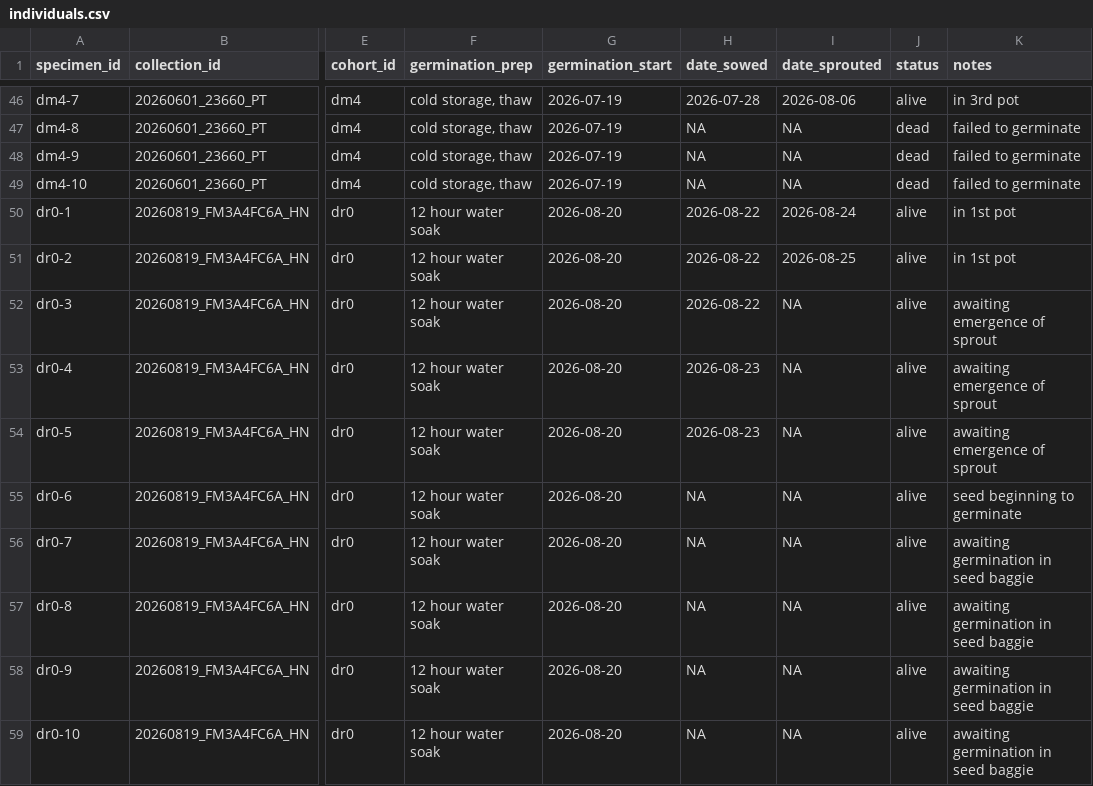
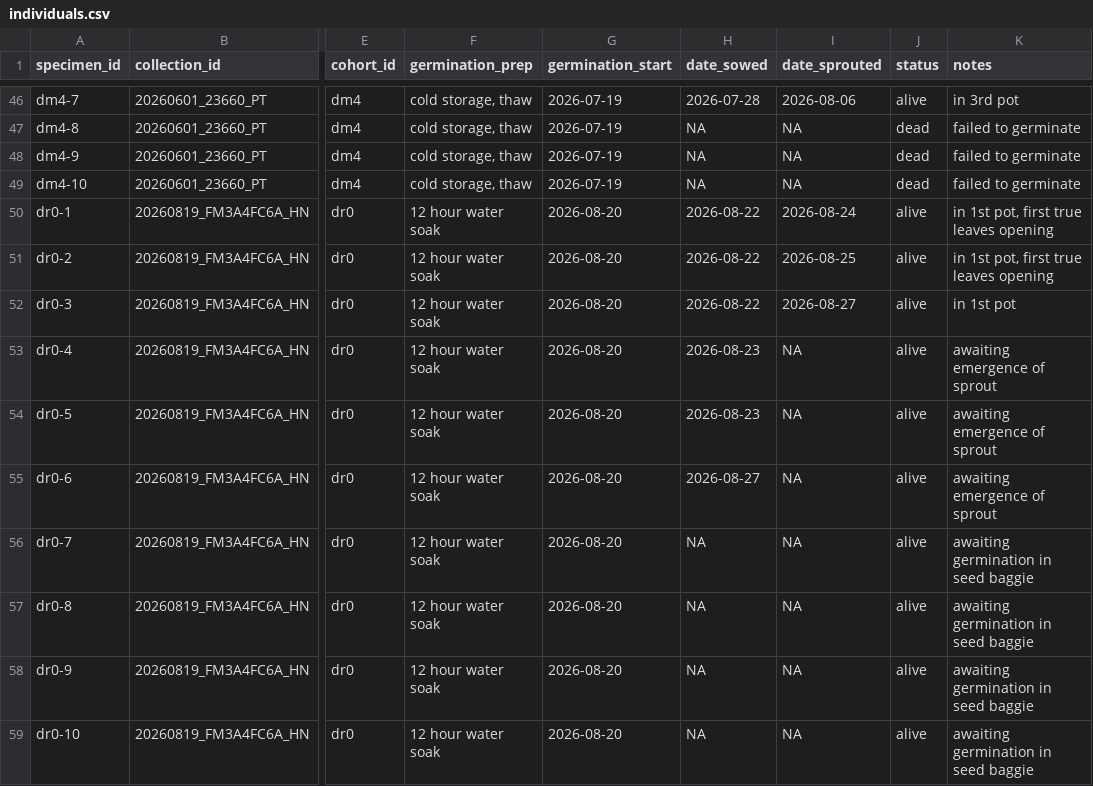
Before and after one commit to 0xa08ab242/theophrastus-sieve, a CSV file: data/individuals.csv, drawn as a sheet; only a part is shown, gaps mark what is left out; the diff names each change by its address in the sheet, - before the commit and + after, or states it on an @@ line.

```diff
--- a/data/individuals.csv
+++ b/data/individuals.csv
-K50:K51 (notes): in 1st pot
+K50:K51 (notes): in 1st pot, first true leaves opening
-I52 (date_sprouted): NA
+I52 (date_sprouted): 2026-08-27
-K52 (notes): awaiting emergence of sprout
+K52 (notes): in 1st pot
-H55 (date_sowed): NA
+H55 (date_sowed): 2026-08-27
-K55 (notes): seed beginning to germinate
+K55 (notes): awaiting emergence of sprout
```
Also changed, not shown: data/events.csv, data/measurements.csv, 1 other file.
